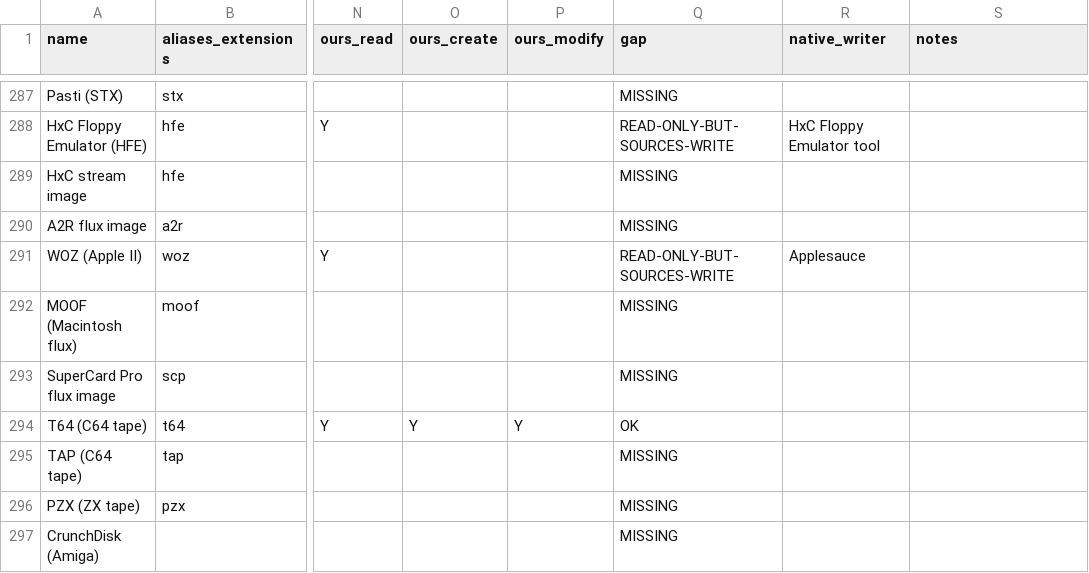
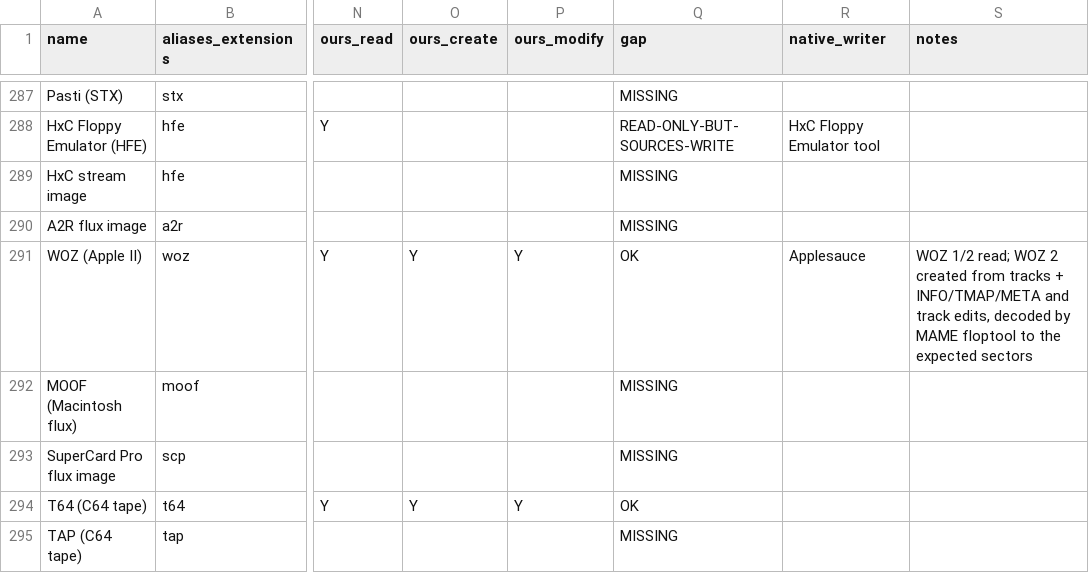
Before and after one commit to Hawkynt/CompressionWorkbench, a CSV file: docs/catalogue/reference-formats.csv, drawn as a sheet; only a part is shown, gaps mark what is left out; the shorter side is filled out with more unchanged rows; the diff names each change by its address in the sheet, - before the commit and + after, or states it on an @@ line.

Commit message:
+ WOZ: create WOZ 2 from tracks, edit tracks (read-only before)
WOZ was read-only. The descriptor now also lists info.bin and tmap.bin
and records every track's bit count in metadata.ini (track_NNN_bits), so
the listing is complete enough to rebuild from. Create writes a WOZ 2
image: CRC-32 header, INFO (a WOZ 1 INFO is upgraded), TMAP, a TRKS
chunk whose TRK table points at 512-byte blocks from block 3, optional
META; missing INFO/TMAP get standard defaults. Tracks, INFO, TMAP, META
and bit counts can be replaced; removing a track clears its TMAP slots.
Arbitrary files are declined via IArchiveWriteConstraints.

Also corrected: WOZ 1 tracks read bytes_used from offset 6646 and the
bit count from 6648 (the reader had taken the bit count as the length).

Oracle: MAME floptool (mame-tools). It turns a 140K DOS-order image into
WOZ; we rebuild a WOZ 2 from the parts we list and floptool decodes it
to the identical sectors; replacing one track with another disk's
decodes to exactly that track's sectors. New CI gate.

Sourcing: rung 3. WOZ 2 reference (applesaucefdc.com/woz/reference2).

```diff
--- a/docs/catalogue/reference-formats.csv
+++ b/docs/catalogue/reference-formats.csv
-O291 (ours_create): (empty)
+O291 (ours_create): Y
-P291 (ours_modify): (empty)
+P291 (ours_modify): Y
-Q291 (gap): READ-ONLY-BUT-SOURCES-WRITE
+Q291 (gap): OK
-S291 (notes): (empty)
+S291 (notes): WOZ 1/2 read; WOZ 2 created from tracks + INFO/TMAP/META and track edits, decoded by MAME floptool to the expected sectors
```
Also changed, not shown: docs/catalogue/our-registry.csv, 4 other files.
